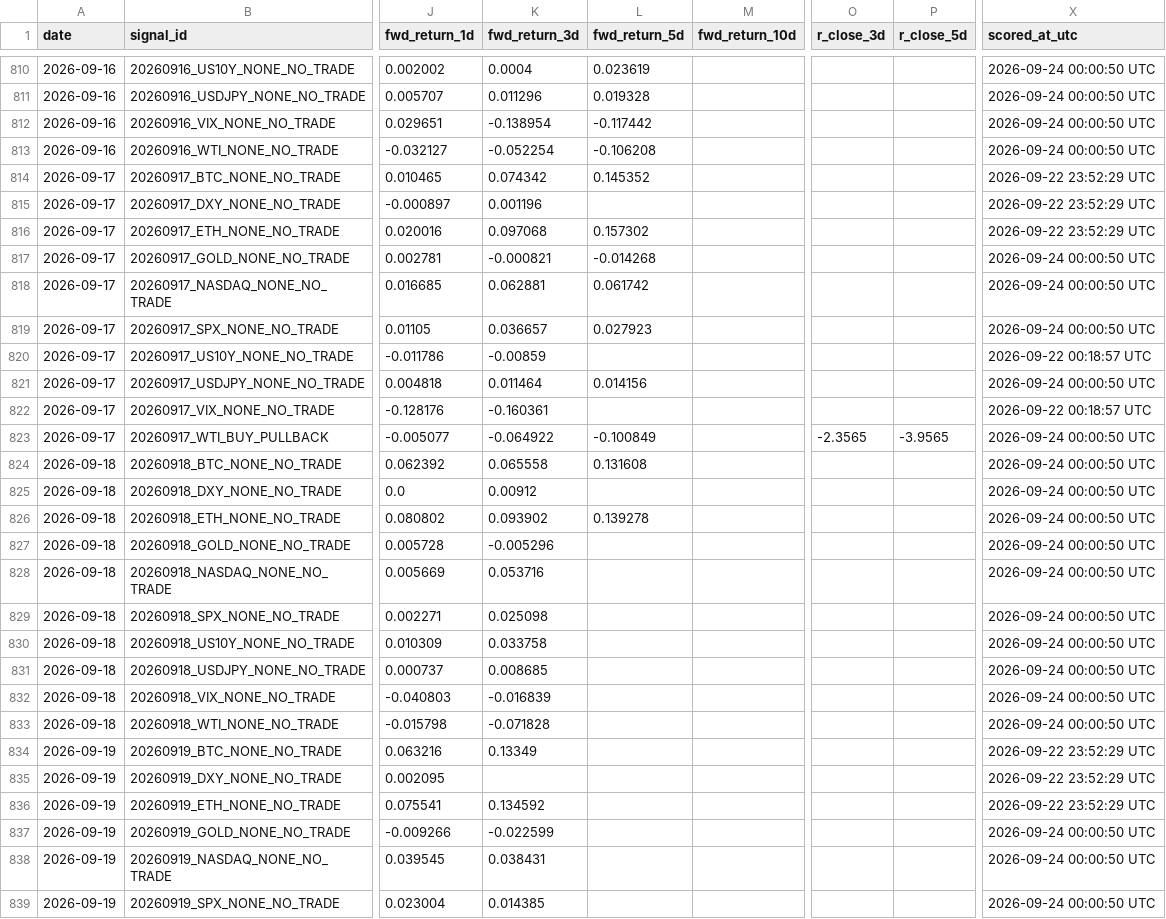
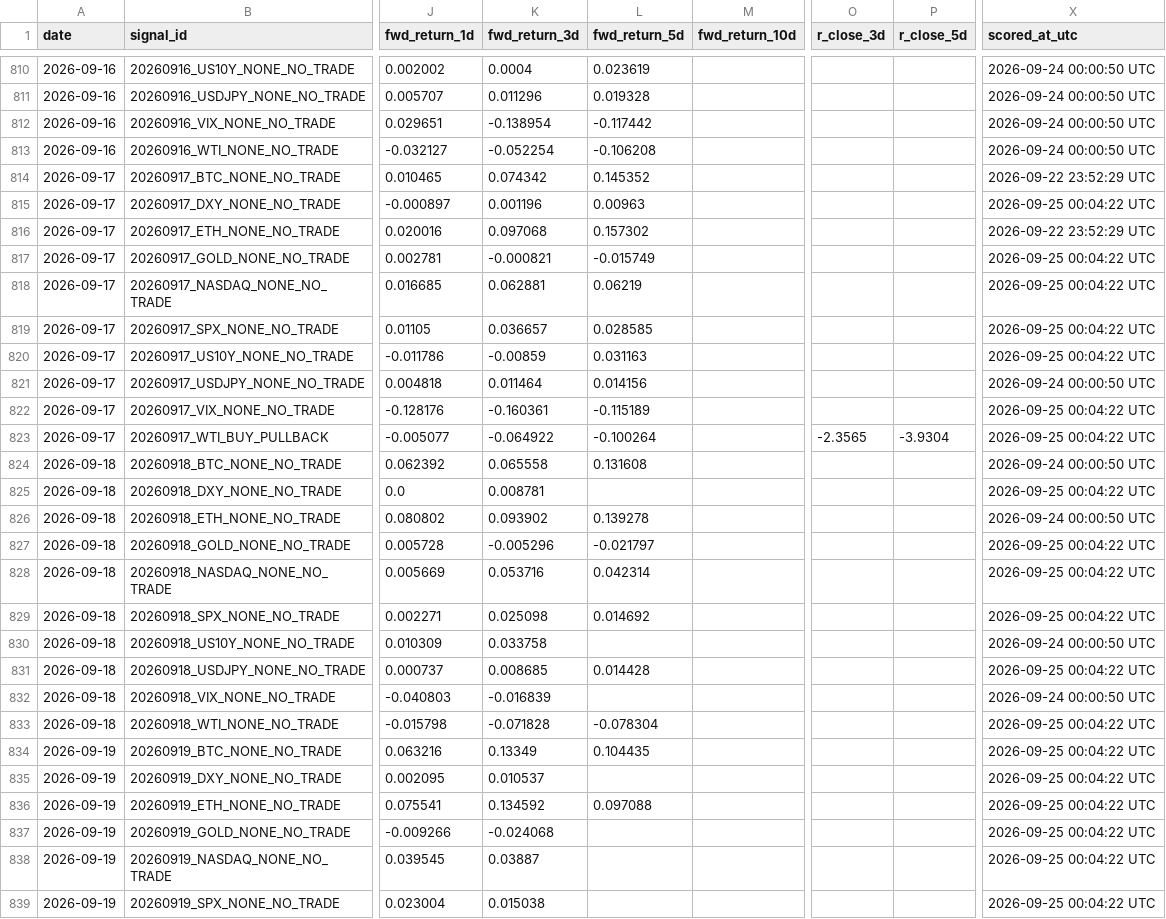
Before and after one commit to Tadaim2tk/tactical-swing-os, a CSV file: data/prediction_log_scores.csv, drawn as a sheet; only a part is shown, gaps mark what is left out; the diff covers the shown part only; the diff names each change by its address in the sheet, - before the commit and + after, or states it on an @@ line.

```diff
--- a/data/prediction_log_scores.csv
+++ b/data/prediction_log_scores.csv
-L815 (fwd_return_5d): (empty)
+L815 (fwd_return_5d): 0.00963
-X815 (scored_at_utc): 2026-09-22 23:52:29 UTC
+X815 (scored_at_utc): 2026-09-25 00:04:22 UTC
-L817 (fwd_return_5d): -0.014268
+L817 (fwd_return_5d): -0.015749
-X817:X819 (scored_at_utc): 2026-09-24 00:00:50 UTC
+X817:X819 (scored_at_utc): 2026-09-25 00:04:22 UTC
-L818 (fwd_return_5d): 0.061742
+L818 (fwd_return_5d): 0.06219
-L819 (fwd_return_5d): 0.027923
+L819 (fwd_return_5d): 0.028585
-L820 (fwd_return_5d): (empty)
+L820 (fwd_return_5d): 0.031163
-X820 (scored_at_utc): 2026-09-22 00:18:57 UTC
+X820 (scored_at_utc): 2026-09-25 00:04:22 UTC
-L822 (fwd_return_5d): (empty)
+L822 (fwd_return_5d): -0.115189
-X822 (scored_at_utc): 2026-09-22 00:18:57 UTC
+X822 (scored_at_utc): 2026-09-25 00:04:22 UTC
-L823 (fwd_return_5d): -0.100849
+L823 (fwd_return_5d): -0.100264
-P823 (r_close_5d): -3.9565
+P823 (r_close_5d): -3.9304
-X823 (scored_at_utc): 2026-09-24 00:00:50 UTC
+X823 (scored_at_utc): 2026-09-25 00:04:22 UTC
-K825 (fwd_return_3d): 0.00912
+K825 (fwd_return_3d): 0.008781
-X825 (scored_at_utc): 2026-09-24 00:00:50 UTC
+X825 (scored_at_utc): 2026-09-25 00:04:22 UTC
-L827 (fwd_return_5d): (empty)
+L827 (fwd_return_5d): -0.021797
-X827:X829 (scored_at_utc): 2026-09-24 00:00:50 UTC
+X827:X829 (scored_at_utc): 2026-09-25 00:04:22 UTC
-L828 (fwd_return_5d): (empty)
+L828 (fwd_return_5d): 0.042314
-L829 (fwd_return_5d): (empty)
+L829 (fwd_return_5d): 0.014692
-L831 (fwd_return_5d): (empty)
+L831 (fwd_return_5d): 0.014428
-X831 (scored_at_utc): 2026-09-24 00:00:50 UTC
+X831 (scored_at_utc): 2026-09-25 00:04:22 UTC
-L833 (fwd_return_5d): (empty)
+L833 (fwd_return_5d): -0.078304
-X833 (scored_at_utc): 2026-09-24 00:00:50 UTC
+X833 (scored_at_utc): 2026-09-25 00:04:22 UTC
-L834 (fwd_return_5d): (empty)
+L834 (fwd_return_5d): 0.104435
-X834:X836 (scored_at_utc): 2026-09-22 23:52:29 UTC
+X834:X836 (scored_at_utc): 2026-09-25 00:04:22 UTC
-K835 (fwd_return_3d): (empty)
+K835 (fwd_return_3d): 0.010537
-L836 (fwd_return_5d): (empty)
+L836 (fwd_return_5d): 0.097088
-K837 (fwd_return_3d): -0.022599
+K837 (fwd_return_3d): -0.024068
-X837:X839 (scored_at_utc): 2026-09-24 00:00:50 UTC
+X837:X839 (scored_at_utc): 2026-09-25 00:04:22 UTC
-K838 (fwd_return_3d): 0.038431
+K838 (fwd_return_3d): 0.03887
-K839 (fwd_return_3d): 0.014385
+K839 (fwd_return_3d): 0.015038
```
Also changed, not shown: 82 edited cells elsewhere in this file, data/execution_simulation.csv, data/generated_signal_log.csv, 3 other files.
